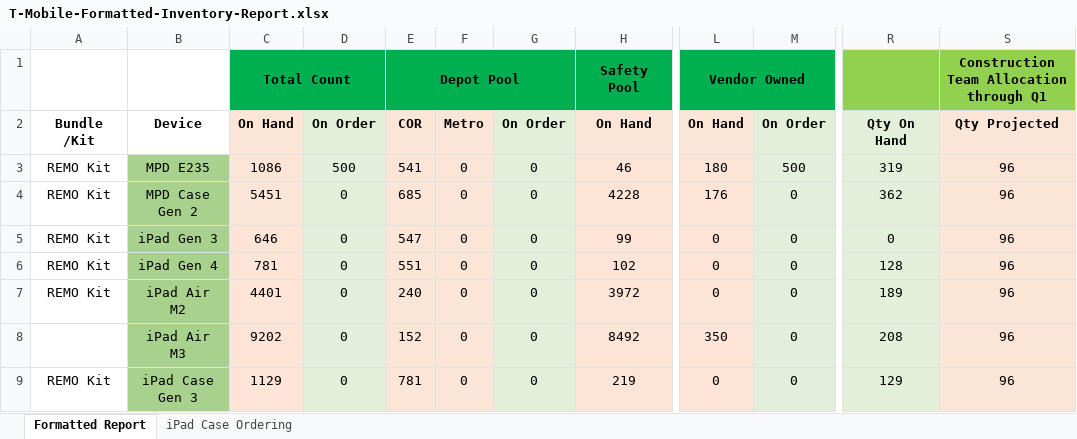
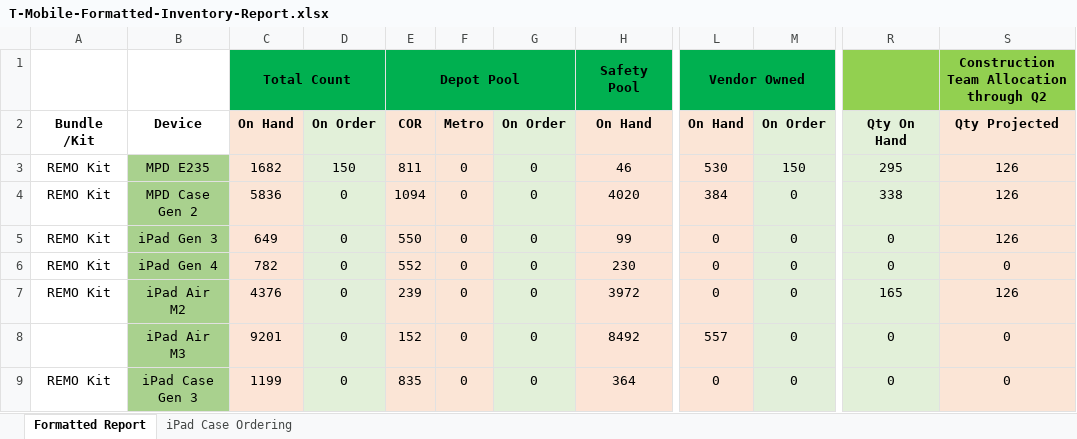
Before and after one commit to SensualOdin/TMOAE, an Excel workbook: T-Mobile-Formatted-Inventory-Report.xlsx, sheet Formatted Report, drawn as a sheet; only a part is shown, gaps mark what is left out; values as stored, in another font and other column widths than the file's, no borders; the diff covers the shown part only; the diff names each change by its address in the sheet, - before the commit and + after, or states it on an @@ line.

Commit message:
Auto-update from SharePoint -T-Mobile-Formatted-Inventory-Report.xlsx

```diff
--- a/T-Mobile-Formatted-Inventory-Report.xlsx (sheet Formatted Report)
+++ b/T-Mobile-Formatted-Inventory-Report.xlsx (sheet Formatted Report)
-S1: Construction Team Allocation through Q1
+S1: Construction Team Allocation through Q2
-C3: 1086
+C3: 1682
-D3: 500
+D3: 150
-E3: 541
+E3: 811
-L3: 180
+L3: 530
-M3: 500
+M3: 150
-R3: 319
+R3: 295
-S3:S5: 96
+S3:S5: 126
-C4: 5451
+C4: 5836
-E4: 685
+E4: 1094
-H4: 4228
+H4: 4020
-L4: 176
+L4: 384
-R4: 362
+R4: 338
-C5: 646
+C5: 649
-E5: 547
+E5: 550
-C6: 781
+C6: 782
-E6: 551
+E6: 552
-H6: 102
+H6: 230
-R6: 128
+R6: 0
-S6: 96
+S6: 0
-C7: 4401
+C7: 4376
-E7: 240
+E7: 239
-R7: 189
+R7: 165
-S7: 96
+S7: 126
-C8: 9202
+C8: 9201
-L8: 350
+L8: 557
-R8: 208
+R8: 0
-S8:S9: 96
+S8:S9: 0
-C9: 1129
+C9: 1199
-E9: 781
+E9: 835
-H9: 219
+H9: 364
-R9: 129
+R9: 0
```
Also changed, not shown: 60 edited cells elsewhere in this sheet.
